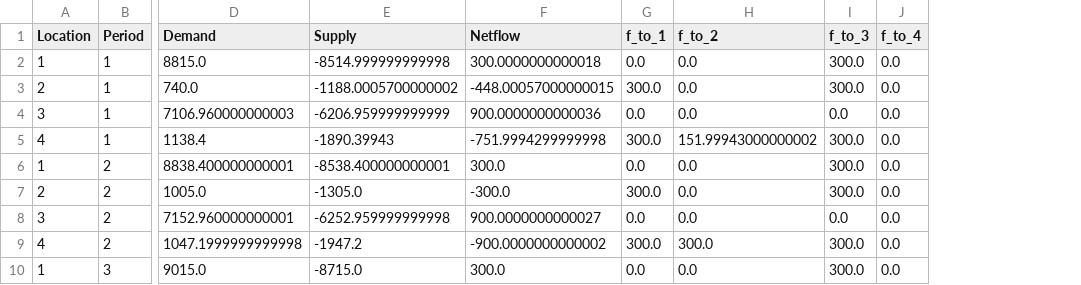
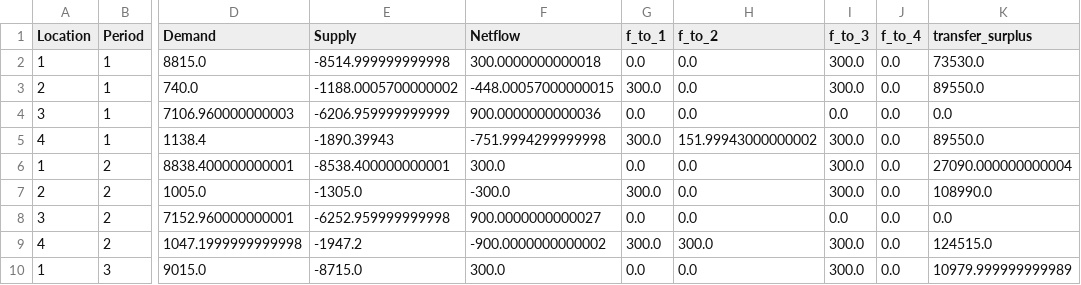
Before and after one commit to joakim-klemetsen/Final_Project_OR, a CSV file: output/ip_model/result_flow_output_ip.csv, drawn as a sheet; only a part is shown, gaps mark what is left out; the diff names each change by its address in the sheet, - before the commit and + after, or states it on an @@ line.

Commit message:
computed results for report

```diff
--- a/output/ip_model/result_flow_output_ip.csv
+++ b/output/ip_model/result_flow_output_ip.csv
+column K (transfer_surplus), rows 2-10: 73530.0 | 89550.0 | 0.0 | 89550.0 | 27090.000000000004 | 108990.0 | 0.0 | 124515.0 | 10979.999999999989
```
Also changed, not shown: 3 other files.
